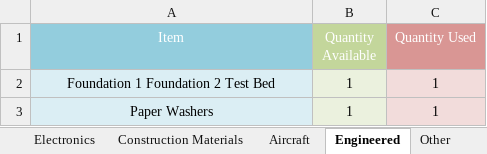
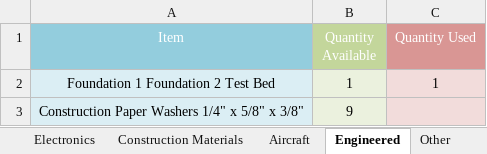
Before and after one commit to ds7-ds/Model-Airport, an Excel workbook: Finances/Inventory/Inventory.xlsx, sheet Engineered, drawn as a sheet; values as stored, in another font and other column widths than the file's, no borders; removed rows and columns are numbered as before the commit, all else as after; the diff names each change by its address in the sheet, - before the commit and + after, or states it on an @@ line.

```diff
--- a/Finances/Inventory/Inventory.xlsx (sheet Engineered)
+++ b/Finances/Inventory/Inventory.xlsx (sheet Engineered)
-row 3: Paper Washers | 1 | 1
+row 3: Construction Paper Washers 1/4" x 5/8" x 3/8" | 9
```
Also changed, not shown: sheet Construction Materials, sheet Tools, sheet Other, 11 other files.
